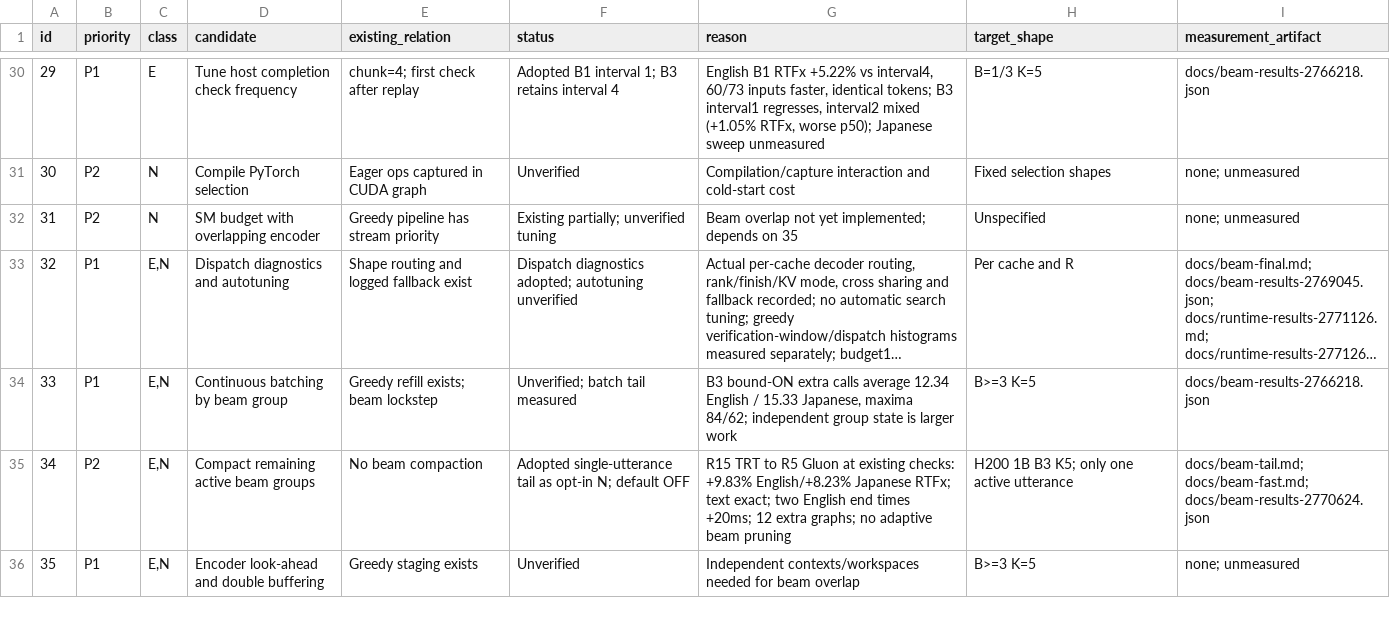
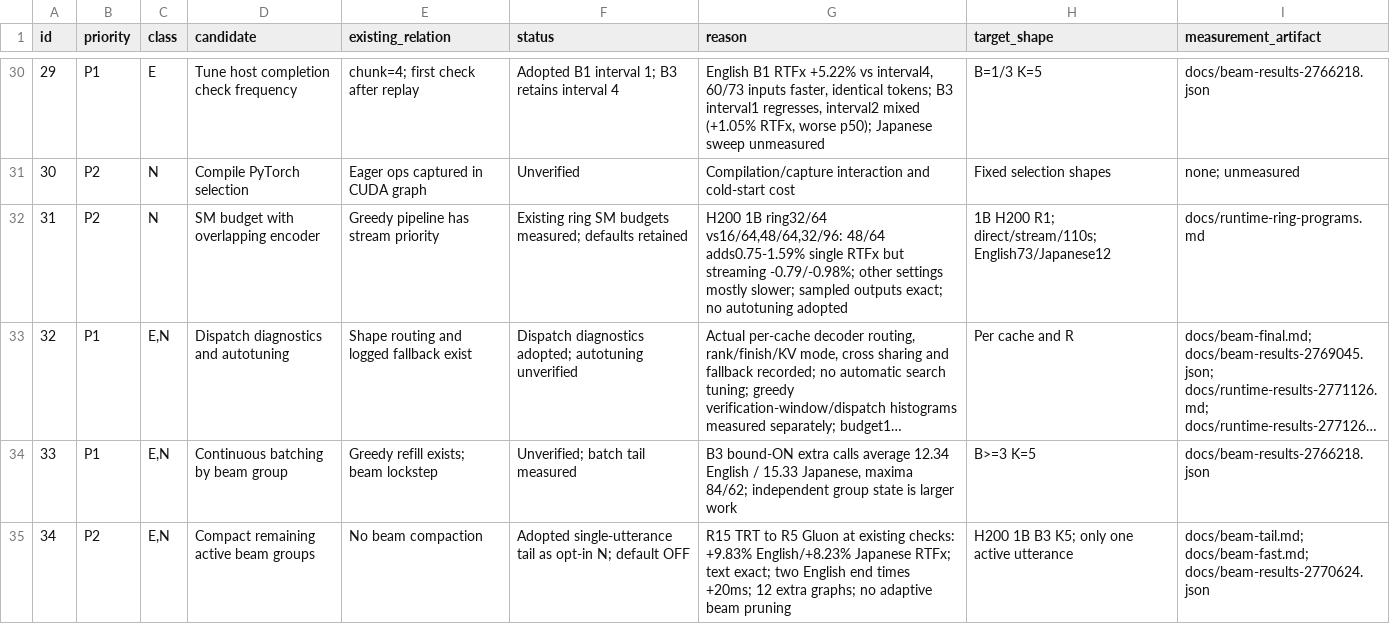
Before and after one commit to Wataru-Nakata/owsm-trt, a TSV file: docs/beam-candidates.tsv, drawn as a sheet; only a part is shown, gaps mark what is left out; the shorter side is filled out with more unchanged rows; long unchanged cells end in …; the diff names each change by its address in the sheet, - before the commit and + after, or states it on an @@ line.

Commit message:
Record ring budget tradeoffs and retain existing default dispatch

```diff
--- a/docs/beam-candidates.tsv
+++ b/docs/beam-candidates.tsv
-F32 (status): Existing partially; unverified tuning
+F32 (status): Existing ring SM budgets measured; defaults retained
-G32 (reason): Beam overlap not yet implemented; depends on 35
+G32 (reason): H200 1B ring32/64 vs16/64,48/64,32/96: 48/64 adds0.75-1.59% single RTFx but streaming -0.79/-0.98%; other settings mostly slower; sampled outputs exact; no autotuning adopted
-H32 (target_shape): Unspecified
+H32 (target_shape): 1B H200 R1; direct/stream/110s; English73/Japanese12
-I32 (measurement_artifact): none; unmeasured
+I32 (measurement_artifact): docs/runtime-ring-programs.md
```
Also changed, not shown: 1 other file.
